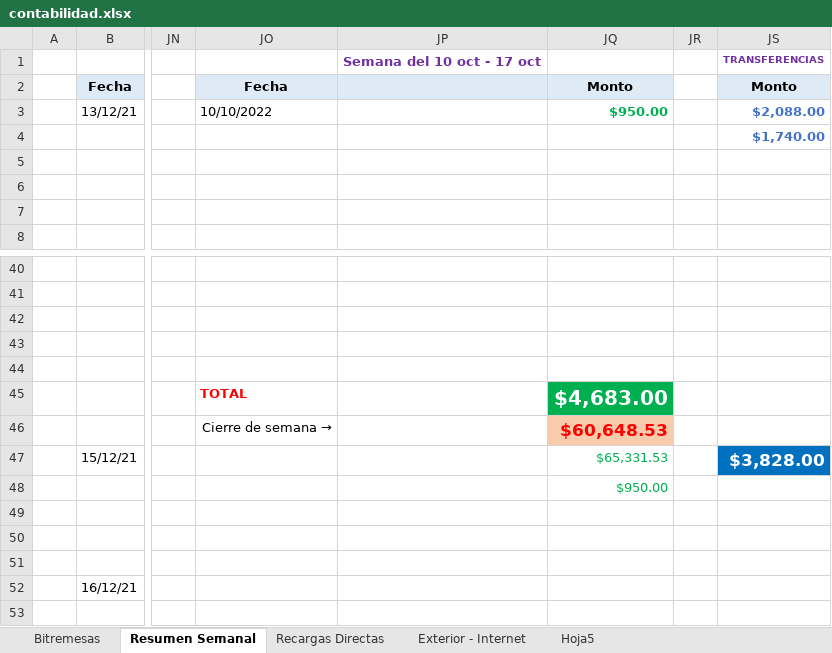
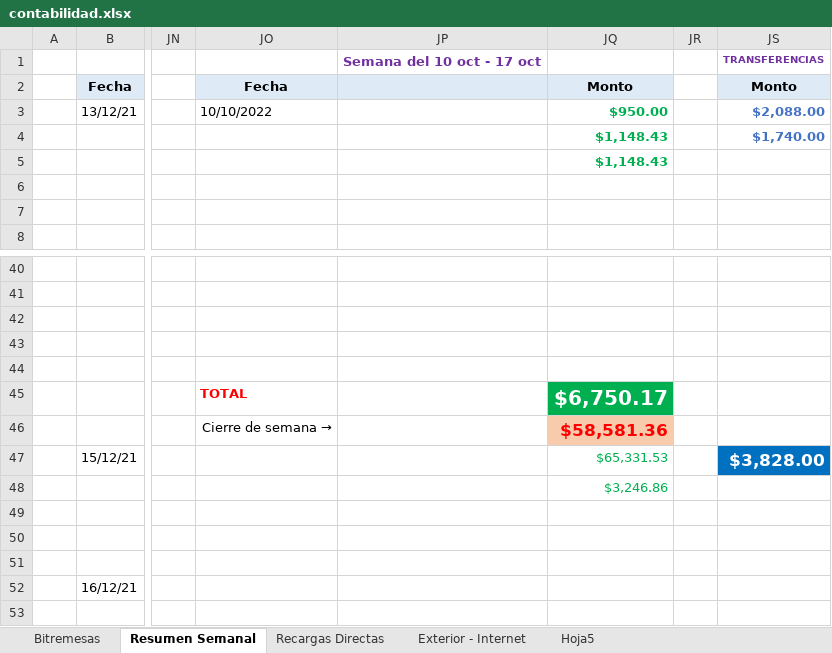
Before and after one commit to lasiel980120/Cierres-Contables-BR-Matanzas, an Excel workbook: contabilidad.xlsx, sheet Resumen Semanal, drawn as a sheet; only a part is shown, gaps mark what is left out; values as stored, in another font and other column widths than the file's, no borders; the diff names each change by its address in the sheet, - before the commit and + after, or states it on an @@ line.

Commit message:
Update contabilidad.xlsx

```diff
--- a/contabilidad.xlsx (sheet Resumen Semanal)
+++ b/contabilidad.xlsx (sheet Resumen Semanal)
-JQ4:JQ5: (empty)
+JQ4:JQ5: $1,148.43
-JQ45: $4,683.00
+JQ45: $6,750.17
-JQ46: $60,648.53
+JQ46: $58,581.36
-JQ48: $950.00
+JQ48: $3,246.86
```
